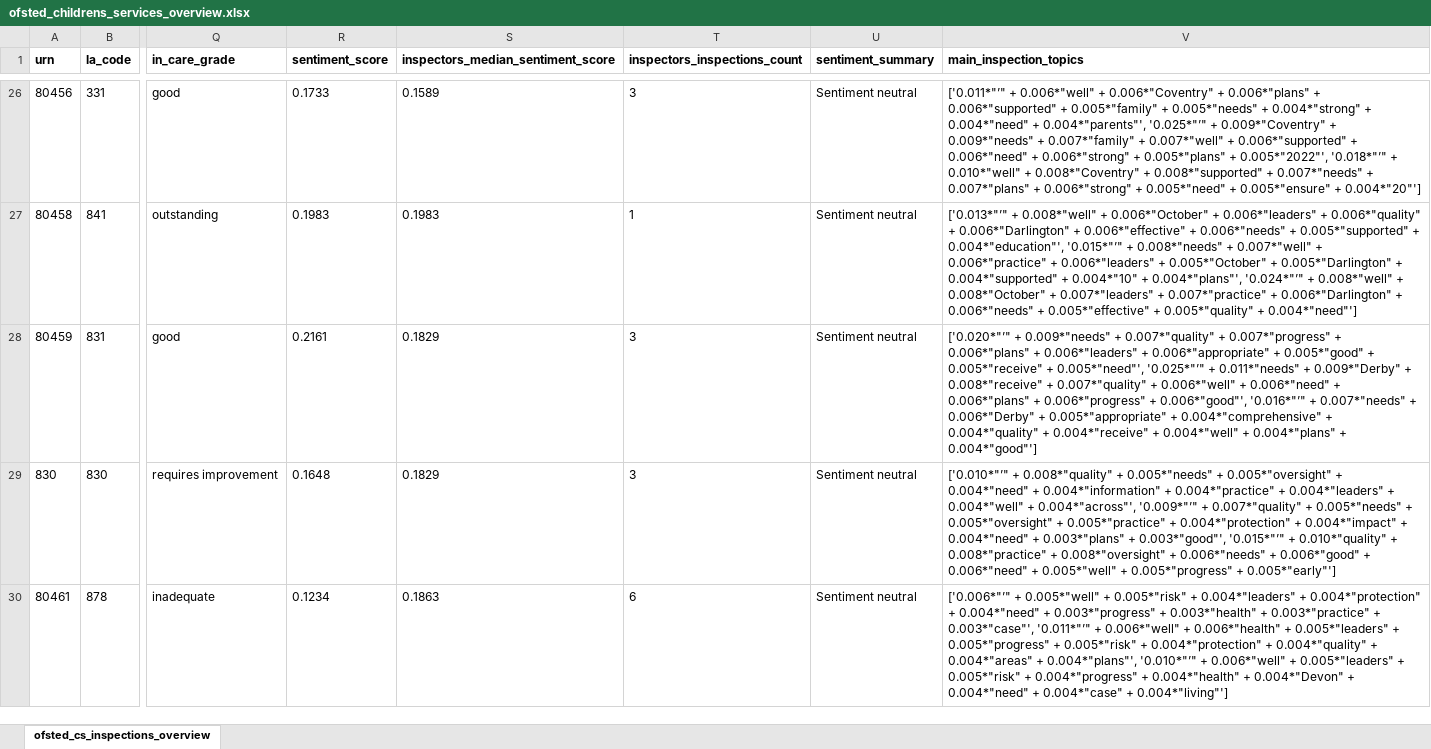
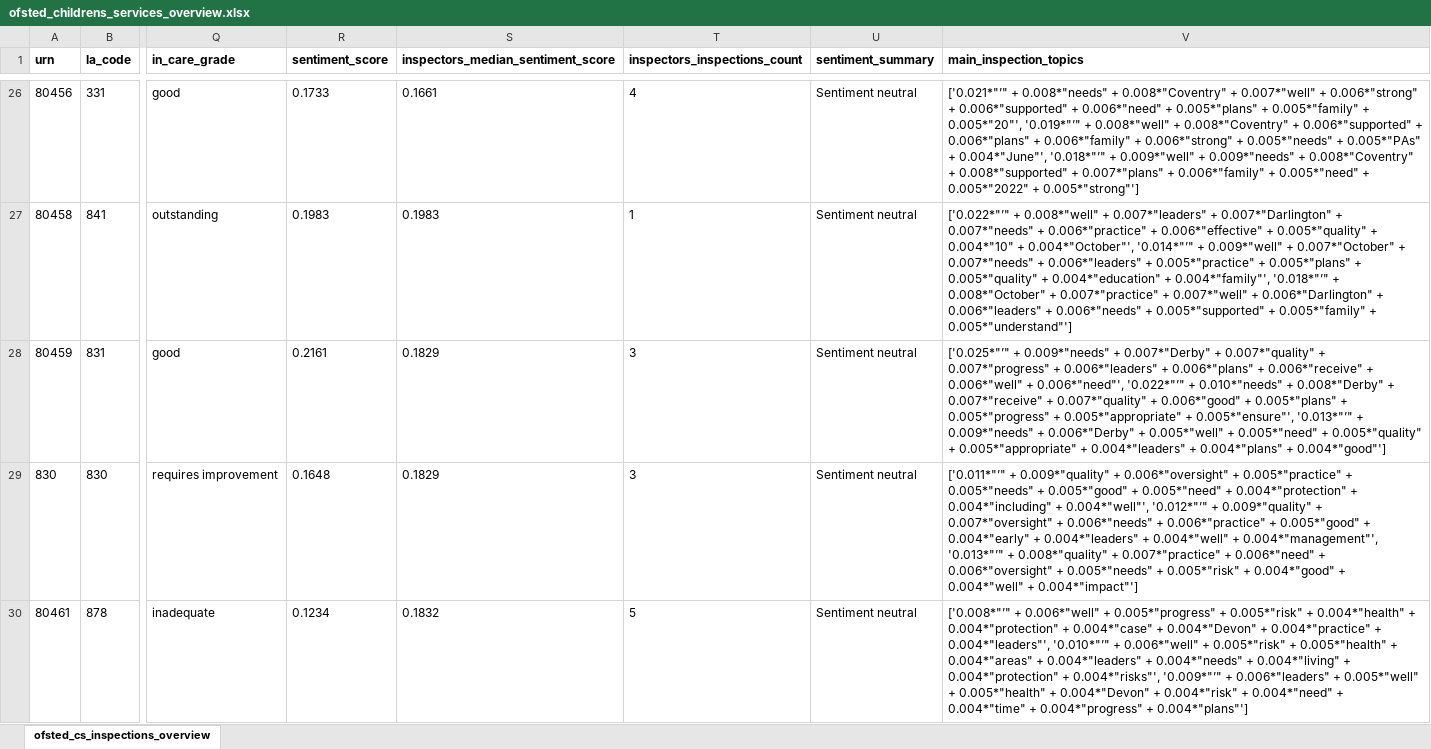
Before and after one commit to data-to-insight/ofsted-ilacs-scrape-tool, an Excel workbook: ofsted_childrens_services_overview.xlsx, sheet ofsted_cs_inspections_overview, drawn as a sheet; only a part is shown, gaps mark what is left out; values as stored, in another font and other column widths than the file's, no borders; the diff covers the shown part only; the diff names each change by its address in the sheet, - before the commit and + after, or states it on an @@ line.

```diff
--- a/ofsted_childrens_services_overview.xlsx (sheet ofsted_cs_inspections_overview)
+++ b/ofsted_childrens_services_overview.xlsx (sheet ofsted_cs_inspections_overview)
-S26: 0.1589
+S26: 0.1661
-T26 (inspectors_inspections_count): 3
+T26 (inspectors_inspections_count): 4
-V26 (main_inspection_topics): ['0.011*"’" + 0.006*"well" + 0.006*"Coventry" + 0.006*"plans" + 0.006*"supported" + 0.005*"family" + 0.005*"needs" + 0.004*"strong" + 0.004*"need" + 0.004*"parents"', '0.025*"’" + 0.009*"Coventry" + 0.009*"needs" + 0.007*"family" + 0.007*"well" + 0.006*"supported" + 0.006*"need" + 0.006*"strong" + 0.005*"plans" + 0.005*"2022"', '0.018*"’" + 0.010*"well" + 0.008*"Coventry" + 0.008*"supported" + 0.007*"needs" + 0.007*"plans" + 0.006*"strong" + 0.005*"need" + 0.005*"ensure" + 0.004*"20"']
+V26 (main_inspection_topics): ['0.021*"’" + 0.008*"needs" + 0.008*"Coventry" + 0.007*"well" + 0.006*"strong" + 0.006*"supported" + 0.006*"need" + 0.005*"plans" + 0.005*"family" + 0.005*"20"', '0.019*"’" + 0.008*"well" + 0.008*"Coventry" + 0.006*"supported" + 0.006*"plans" + 0.006*"family" + 0.006*"strong" + 0.005*"needs" + 0.005*"PAs" + 0.004*"June"', '0.018*"’" + 0.009*"well" + 0.009*"needs" + 0.008*"Coventry" + 0.008*"supported" + 0.007*"plans" + 0.006*"family" + 0.005*"need" + 0.005*"2022" + 0.005*"strong"']
-V27 (main_inspection_topics): ['0.013*"’" + 0.008*"well" + 0.006*"October" + 0.006*"leaders" + 0.006*"quality" + 0.006*"Darlington" + 0.006*"effective" + 0.006*"needs" + 0.005*"supported" + 0.004*"education"', '0.015*"’" + 0.008*"needs" + 0.007*"well" + 0.006*"practice" + 0.006*"leaders" + 0.005*"October" + 0.005*"Darlington" + 0.004*"supported" + 0.004*"10" + 0.004*"plans"', '0.024*"’" + 0.008*"well" + 0.008*"October" + 0.007*"leaders" + 0.007*"practice" + 0.006*"Darlington" + 0.006*"needs" + 0.005*"effective" + 0.005*"quality" + 0.004*"need"']
+V27 (main_inspection_topics): ['0.022*"’" + 0.008*"well" + 0.007*"leaders" + 0.007*"Darlington" + 0.007*"needs" + 0.006*"practice" + 0.006*"effective" + 0.005*"quality" + 0.004*"10" + 0.004*"October"', '0.014*"’" + 0.009*"well" + 0.007*"October" + 0.007*"needs" + 0.006*"leaders" + 0.005*"practice" + 0.005*"plans" + 0.005*"quality" + 0.004*"education" + 0.004*"family"', '0.018*"’" + 0.008*"October" + 0.007*"practice" + 0.007*"well" + 0.006*"Darlington" + 0.006*"leaders" + 0.006*"needs" + 0.005*"supported" + 0.005*"family" + 0.005*"understand"']
-V28 (main_inspection_topics): ['0.020*"’" + 0.009*"needs" + 0.007*"quality" + 0.007*"progress" + 0.006*"plans" + 0.006*"leaders" + 0.006*"appropriate" + 0.005*"good" + 0.005*"receive" + 0.005*"need"', '0.025*"’" + 0.011*"needs" + 0.009*"Derby" + 0.008*"receive" + 0.007*"quality" + 0.006*"well" + 0.006*"need" + 0.006*"plans" + 0.006*"progress" + 0.006*"good"', '0.016*"’" + 0.007*"needs" + 0.006*"Derby" + 0.005*"appropriate" + 0.004*"comprehensive" + 0.004*"quality" + 0.004*"receive" + 0.004*"well" + 0.004*"plans"…
+V28 (main_inspection_topics): ['0.025*"’" + 0.009*"needs" + 0.007*"Derby" + 0.007*"quality" + 0.007*"progress" + 0.006*"leaders" + 0.006*"plans" + 0.006*"receive" + 0.006*"well" + 0.006*"need"', '0.022*"’" + 0.010*"needs" + 0.008*"Derby" + 0.007*"receive" + 0.007*"quality" + 0.006*"good" + 0.005*"plans" + 0.005*"progress" + 0.005*"appropriate" + 0.005*"ensure"', '0.013*"’" + 0.009*"needs" + 0.006*"Derby" + 0.005*"well" + 0.005*"need" + 0.005*"quality" + 0.005*"appropriate" + 0.004*"leaders" + 0.004*"plans"…
-V29 (main_inspection_topics): ['0.010*"’" + 0.008*"quality" + 0.005*"needs" + 0.005*"oversight" + 0.004*"need" + 0.004*"information" + 0.004*"practice" + 0.004*"leaders" + 0.004*"well" + 0.004*"across"', '0.009*"’" + 0.007*"quality" + 0.005*"needs" + 0.005*"oversight" + 0.005*"practice" + 0.004*"protection" + 0.004*"impact" + 0.004*"need" + 0.003*"plans" + 0.003*"good"', '0.015*"’" + 0.010*"quality" + 0.008*"practice" + 0.008*"oversight" + 0.006*"needs" + 0.006*"good" + 0.006*"need" + 0.005*"well" + 0.005*"progress" + 0.005*"early"']
+V29 (main_inspection_topics): ['0.011*"’" + 0.009*"quality" + 0.006*"oversight" + 0.005*"practice" + 0.005*"needs" + 0.005*"good" + 0.005*"need" + 0.004*"protection" + 0.004*"including" + 0.004*"well"', '0.012*"’" + 0.009*"quality" + 0.007*"oversight" + 0.006*"needs" + 0.006*"practice" + 0.005*"good" + 0.004*"early" + 0.004*"leaders" + 0.004*"well" + 0.004*"management"', '0.013*"’" + 0.008*"quality" + 0.007*"practice" + 0.006*"need" + 0.006*"oversight" + 0.005*"needs" + 0.005*"risk" + 0.004*"good" + 0.004*"well" + 0.004*"impact"']
-S30: 0.1863
+S30: 0.1832
-T30 (inspectors_inspections_count): 6
+T30 (inspectors_inspections_count): 5
-V30 (main_inspection_topics): ['0.006*"’" + 0.005*"well" + 0.005*"risk" + 0.004*"leaders" + 0.004*"protection" + 0.004*"need" + 0.003*"progress" + 0.003*"health" + 0.003*"practice" + 0.003*"case"', '0.011*"’" + 0.006*"well" + 0.006*"health" + 0.005*"leaders" + 0.005*"progress" + 0.005*"risk" + 0.004*"protection" + 0.004*"quality" + 0.004*"areas" + 0.004*"plans"', '0.010*"’" + 0.006*"well" + 0.005*"leaders" + 0.005*"risk" + 0.004*"progress" + 0.004*"health" + 0.004*"Devon" + 0.004*"need" + 0.004*"case" + 0.004*"living"']
+V30 (main_inspection_topics): ['0.008*"’" + 0.006*"well" + 0.005*"progress" + 0.005*"risk" + 0.004*"health" + 0.004*"protection" + 0.004*"case" + 0.004*"Devon" + 0.004*"practice" + 0.004*"leaders"', '0.010*"’" + 0.006*"well" + 0.005*"risk" + 0.005*"health" + 0.004*"areas" + 0.004*"leaders" + 0.004*"needs" + 0.004*"living" + 0.004*"protection" + 0.004*"risks"', '0.009*"’" + 0.006*"leaders" + 0.005*"well" + 0.005*"health" + 0.004*"Devon" + 0.004*"risk" + 0.004*"need" + 0.004*"time" + 0.004*"progress" + 0.004*"plans"']
```
Also changed, not shown: 216 edited cells elsewhere in this sheet, 5 other files.
